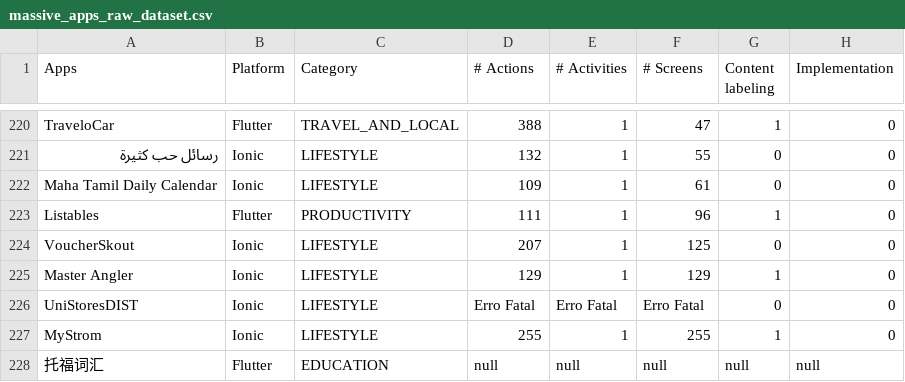
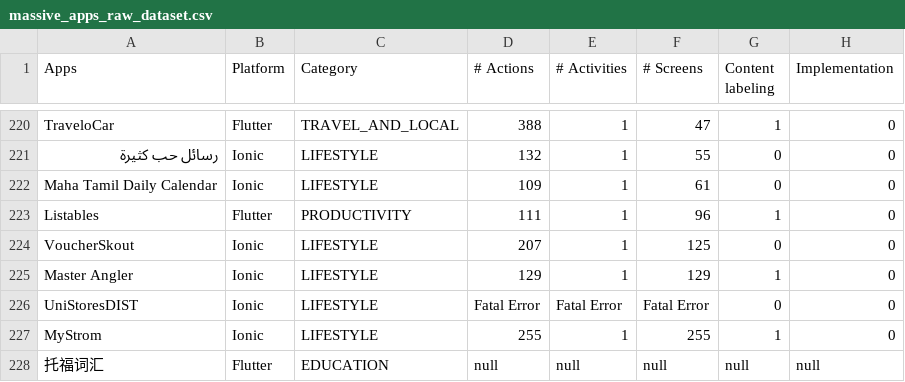
Before and after one commit to Test-Accessibility/Dataset-accessibility-assessments, a CSV file: Study 01/massive_apps_raw_dataset.csv, drawn as a sheet; only a part is shown, gaps mark what is left out; the diff names each change by its address in the sheet, - before the commit and + after, or states it on an @@ line.

Commit message:
Update massive_apps_raw_dataset.csv

```diff
--- a/Study 01/massive_apps_raw_dataset.csv
+++ b/Study 01/massive_apps_raw_dataset.csv
-D226 (# Actions): Erro Fatal
+D226 (# Actions): Fatal Error
-E226 (# Activities): Erro Fatal
+E226 (# Activities): Fatal Error
-F226 (# Screens): Erro Fatal
+F226 (# Screens): Fatal Error
```
